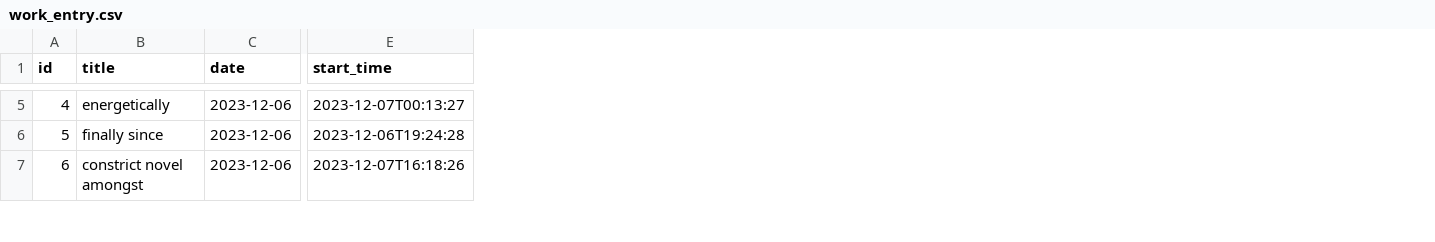
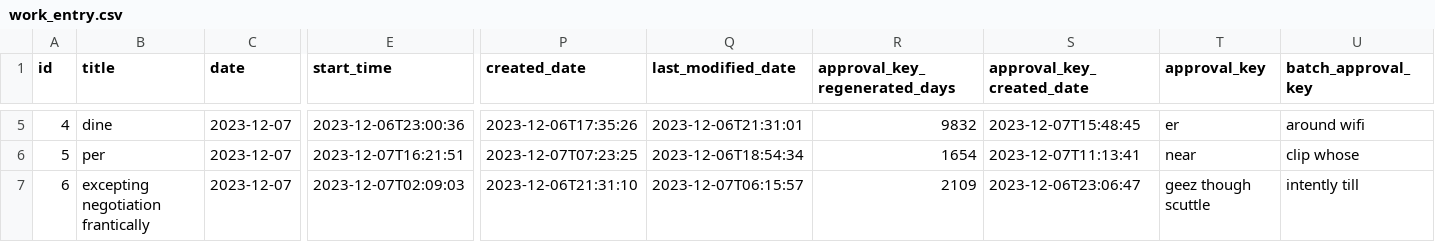
Before and after one commit to yuchilai/appro-sys, a CSV file: src/main/resources/config/liquibase/fake-data/work_entry.csv, drawn as a sheet; only a part is shown, gaps mark what is left out; the diff covers the shown part only; the diff names each change by its address in the sheet, - before the commit and + after, or states it on an @@ line.

Commit message:
Enhanced WorkEntry entity by adding additional fields using JHipster entity generation. Modified ApplicationUser by removing 'required' key constraints. Accomplished through first selecting 'remove fields and relationships', followed by 'add fields and relationships' in JHipster entity sub-generator.

```diff
--- a/src/main/resources/config/liquibase/fake-data/work_entry.csv
+++ b/src/main/resources/config/liquibase/fake-data/work_entry.csv
+column P (created_date), rows 5-7: 2023-12-06T17:35:26 | 2023-12-07T07:23:25 | 2023-12-06T21:31:10
+column Q (last_modified_date), rows 5-7: 2023-12-06T21:31:01 | 2023-12-06T18:54:34 | 2023-12-07T06:15:57
+column R (approval_key_regenerated_days), rows 5-7: 9832 | 1654 | 2109
+column S (approval_key_created_date), rows 5-7: 2023-12-07T15:48:45 | 2023-12-07T11:13:41 | 2023-12-06T23:06:47
+column T (approval_key), rows 5-7: er | near | geez though scuttle
+column U (batch_approval_key), rows 5-7: around wifi | clip whose | intently till
-B5 (title): energetically
+B5 (title): dine
-C5:C7 (date): 2023-12-06
+C5:C7 (date): 2023-12-07
-E5 (start_time): 2023-12-07T00:13:27
+E5 (start_time): 2023-12-06T23:00:36
-B6 (title): finally since
+B6 (title): per
-E6 (start_time): 2023-12-06T19:24:28
+E6 (start_time): 2023-12-07T16:21:51
-B7 (title): constrict novel amongst
+B7 (title): excepting negotiation frantically
-E7 (start_time): 2023-12-07T16:18:26
+E7 (start_time): 2023-12-07T02:09:03
```
Also changed, not shown: 75 edited cells elsewhere in this file, src/main/resources/config/liquibase/fake-data/application_user.csv, 36 other files.
